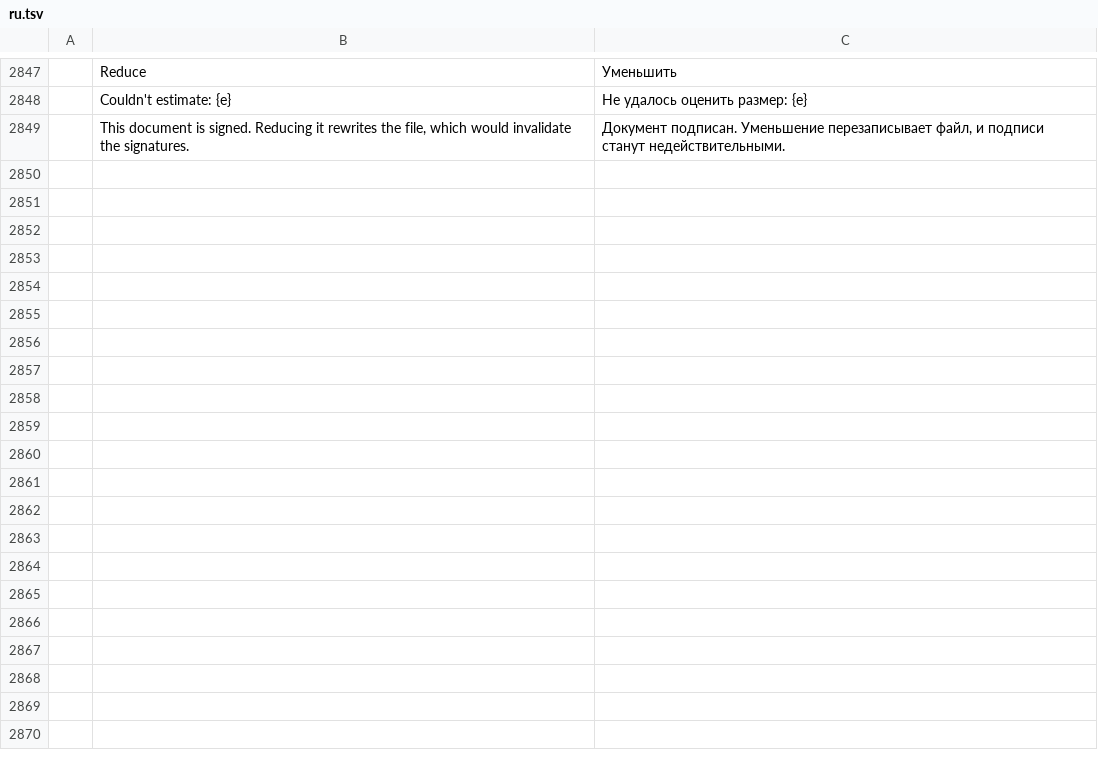
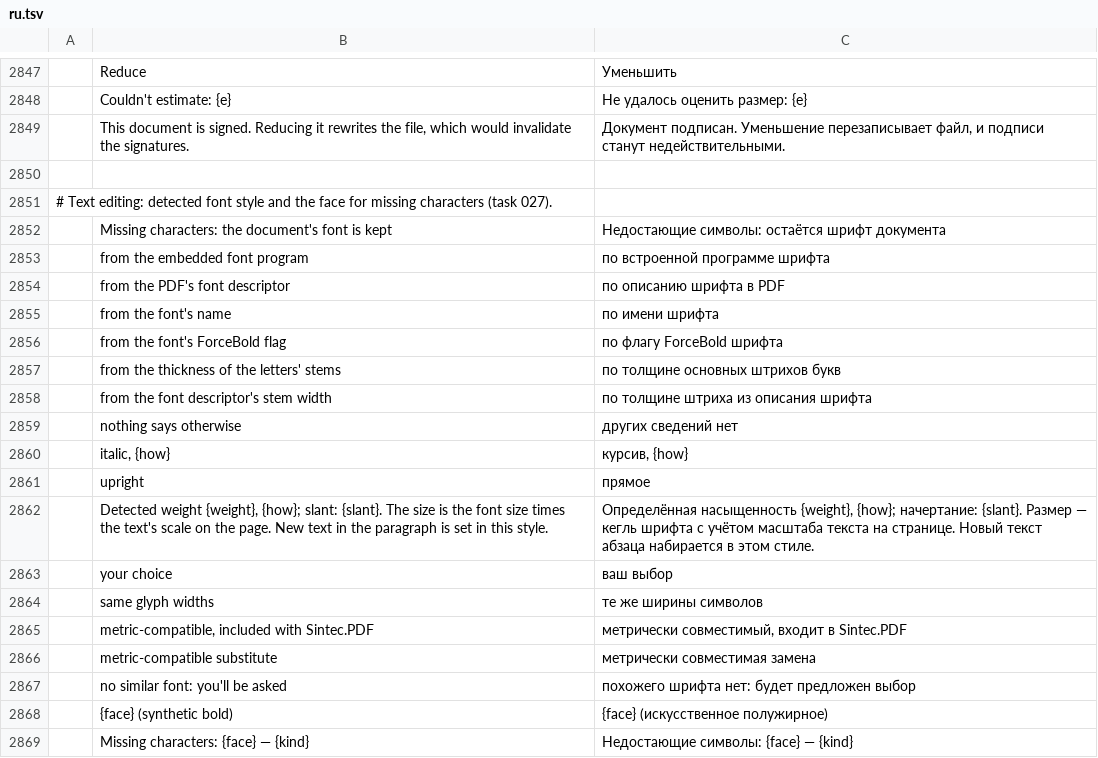
Before and after one commit to sintec-llc/sintec.pdf, a TSV file: crates/ui-egui/src/i18n/ru.tsv, drawn as a sheet; only a part is shown, gaps mark what is left out; the diff covers the shown part only; the diff names each change by its address in the sheet, - before the commit and + after, or states it on an @@ line.

```diff
--- a/crates/ui-egui/src/i18n/ru.tsv
+++ b/crates/ui-egui/src/i18n/ru.tsv
+row 2850: (empty)
+row 2851: # Text editing: detected font style and the face for missing characters (task 027).
+row 2852:  | Missing characters: the document's font is kept | Недостающие символы: остаётся шрифт документа
+row 2853:  | from the embedded font program | по встроенной программе шрифта
+row 2854:  | from the PDF's font descriptor | по описанию шрифта в PDF
+row 2855:  | from the font's name | по имени шрифта
+row 2856:  | from the font's ForceBold flag | по флагу ForceBold шрифта
+row 2857:  | from the thickness of the letters' stems | по толщине основных штрихов букв
+row 2858:  | from the font descriptor's stem width | по толщине штриха из описания шрифта
+row 2859:  | nothing says otherwise | других сведений нет
+row 2860:  | italic, {how} | курсив, {how}
+row 2861:  | upright | прямое
+row 2862:  | Detected weight {weight}, {how}; slant: {slant}. The size is the font size times the text's scale on the page. New text in the paragraph is set in this style. | Определённая насыщенность {weight}, {how}; начертание: {slant}. Размер — кегль шрифта с учётом масштаба текста на странице. Новый текст абзаца набирается в этом стиле.
+row 2863:  | your choice | ваш выбор
+row 2864:  | same glyph widths | те же ширины символов
+row 2865:  | metric-compatible, included with Sintec.PDF | метрически совместимый, входит в Sintec.PDF
+row 2866:  | metric-compatible substitute | метрически совместимая замена
+row 2867:  | no similar font: you'll be asked | похожего шрифта нет: будет предложен выбор
+row 2868:  | {face} (synthetic bold) | {face} (искусственное полужирное)
+row 2869:  | Missing characters: {face} — {kind} | Недостающие символы: {face} — {kind}
```
Also changed, not shown: 10 added rows elsewhere in this file, 13 other files.
